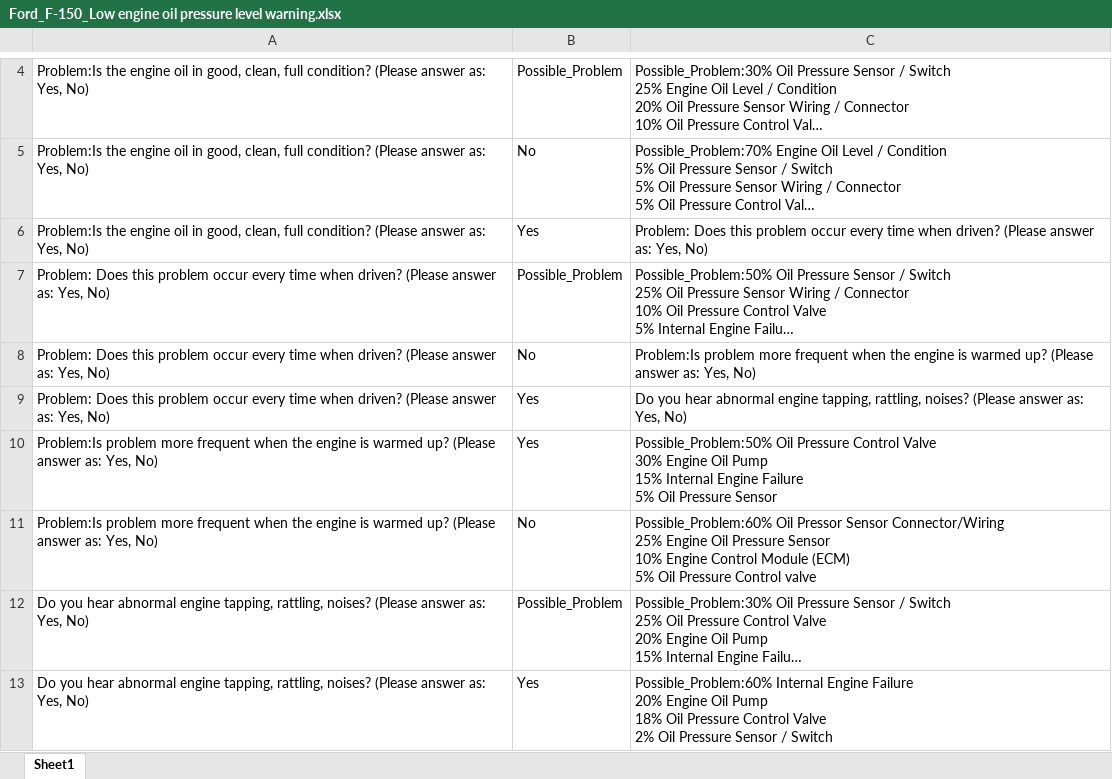
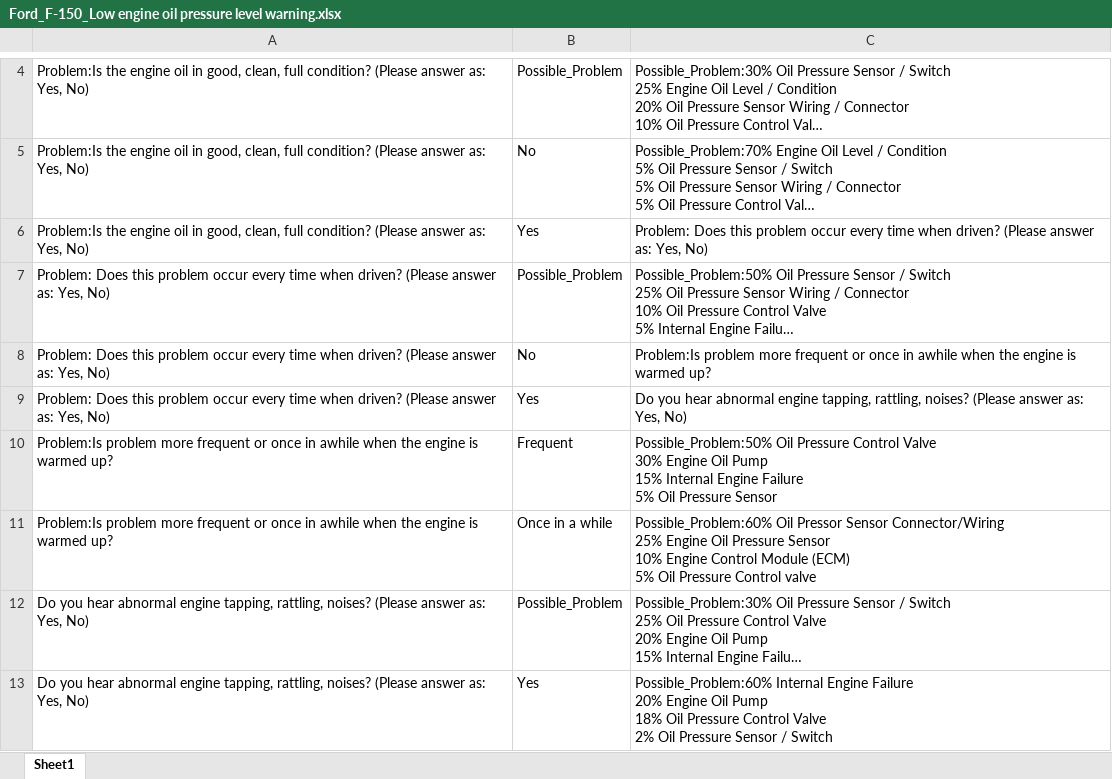
Before and after one commit to ShreyashAF2704/RaH-Project, an Excel workbook: Database/Finalize logic tree/Ford_F-150_Low engine oil pressure level warning.xlsx, sheet Sheet1, drawn as a sheet; only a part is shown, gaps mark what is left out; long unchanged cells end in …; values as stored, in another font and other column widths than the file's, no borders; the diff names each change by its address in the sheet, - before the commit and + after, or states it on an @@ line.

```diff
--- a/Database/Finalize logic tree/Ford_F-150_Low engine oil pressure level warning.xlsx (sheet Sheet1)
+++ b/Database/Finalize logic tree/Ford_F-150_Low engine oil pressure level warning.xlsx (sheet Sheet1)
-C8: …more frequent when the engine is warmed up? (Please answer as: Yes, No)
+C8: …more frequent or once in awhile when the engine is warmed up?
-A10:A11: …more frequent when the engine is warmed up? (Please answer as: Yes, No)
+A10:A11: …more frequent or once in awhile when the engine is warmed up?
-B10: Yes
+B10: Frequent
-B11: No
+B11: Once in a while
```
Also changed, not shown: Database/Finalize logic tree/Dodge_Grand Caravan_No heat from HVAC.xlsx, Database/Finalize logic tree/Dodge_Ram 1500_Low power hard acceleration.xlsx, 23 other files.
